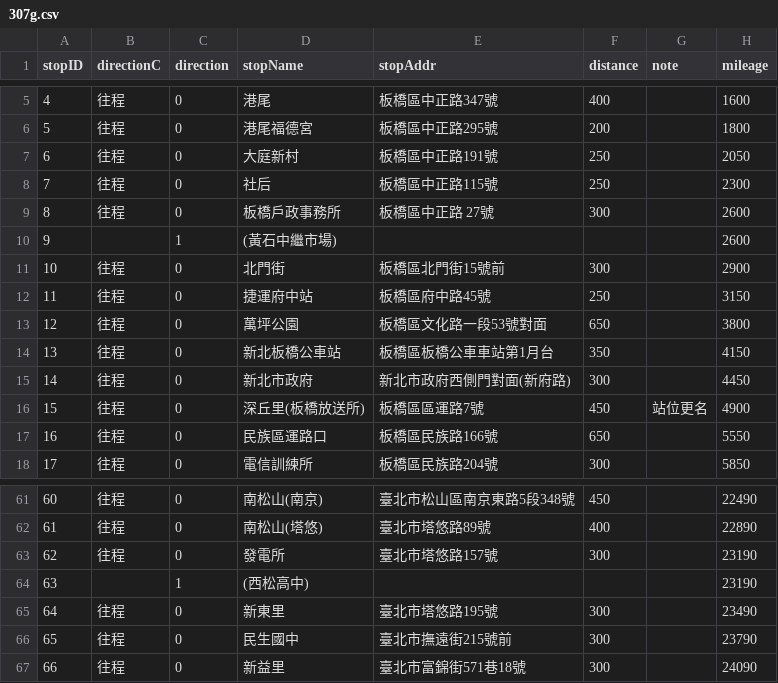
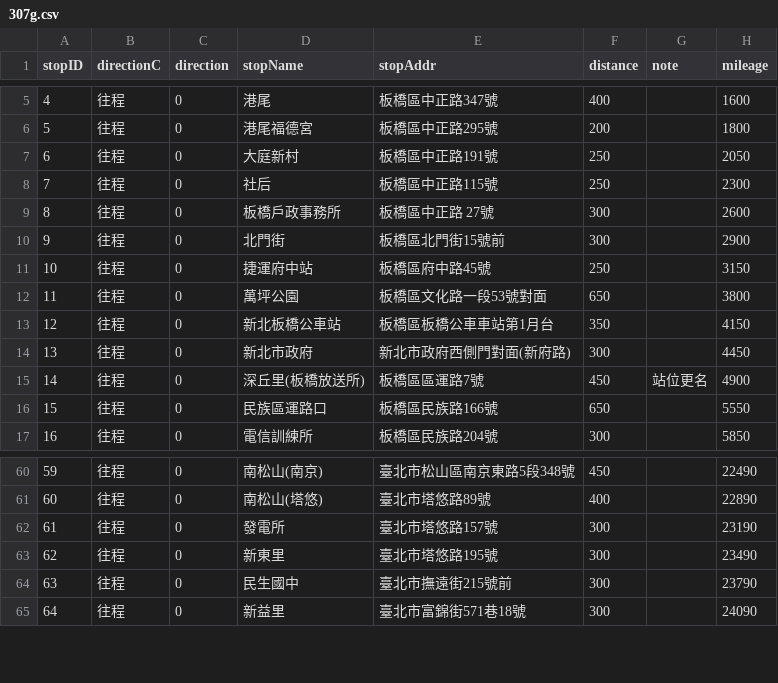
Before and after one commit to yrc40/2024-NYCU-TLM-Thesis, a CSV file: data/307g.csv, drawn as a sheet; only a part is shown, gaps mark what is left out; removed rows and columns are numbered as before the commit, all else as after; the diff names each change by its address in the sheet, - before the commit and + after, or states it on an @@ line.

Commit message:
complete function arriveAtStop

```diff
--- a/data/307g.csv
+++ b/data/307g.csv
-row 10: 9 |  | 1 | (黃石中繼市場) |  |  |  | 2600
@@ column A (stopID) renumbered from row 10 down @@
-row 64: 63 |  | 1 | (西松高中) |  |  |  | 23190
```
Also changed, not shown: 8 other files.
